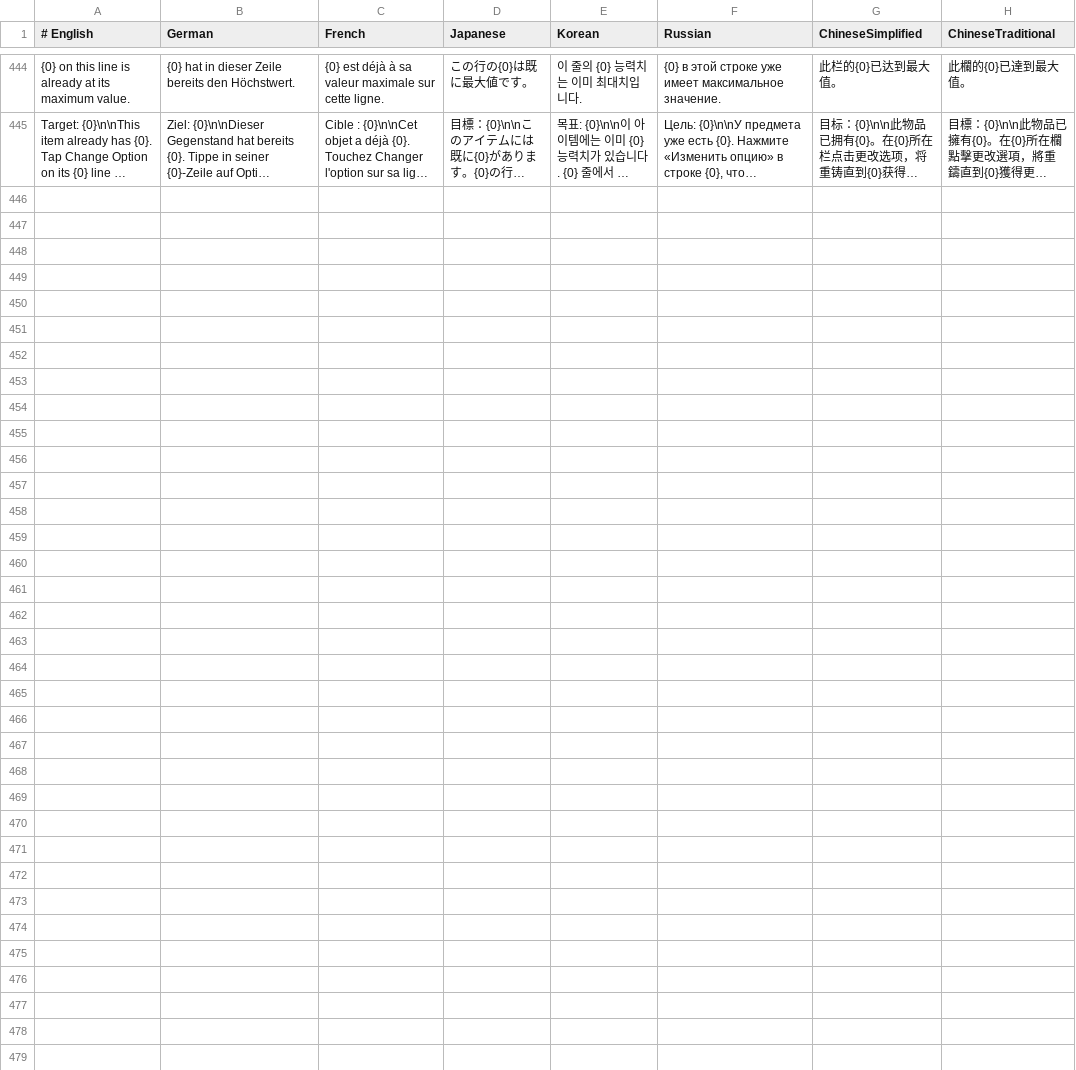
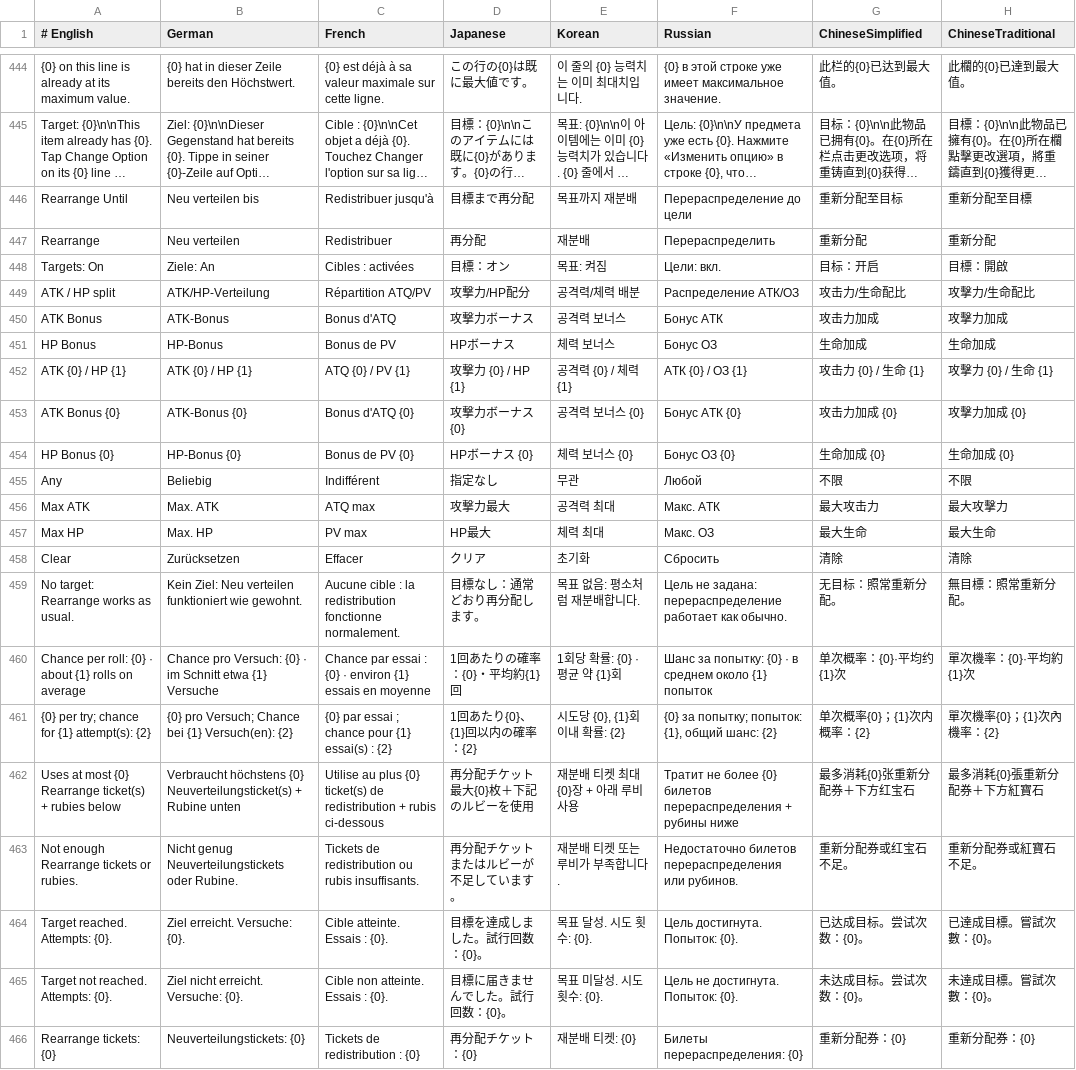
Before and after one commit to faberuser/sprk, a TSV file: client/localization/sprk.tsv, drawn as a sheet; only a part is shown, gaps mark what is left out; long unchanged cells end in …; the diff names each change by its address in the sheet, - before the commit and + after, or states it on an @@ line.

Commit message:
feat: implement sw stats rearrange until

```diff
--- a/client/localization/sprk.tsv
+++ b/client/localization/sprk.tsv
+row 446: Rearrange Until | Neu verteilen bis | Redistribuer jusqu'à | 目標まで再分配 | 목표까지 재분배 | Перераспределение до цели | 重新分配至目标 | 重新分配至目標
+row 447: Rearrange | Neu verteilen | Redistribuer | 再分配 | 재분배 | Перераспределить | 重新分配 | 重新分配
+row 448: Targets: On | Ziele: An | Cibles : activées | 目標：オン | 목표: 켜짐 | Цели: вкл. | 目标：开启 | 目標：開啟
+row 449: ATK / HP split | ATK/HP-Verteilung | Répartition ATQ/PV | 攻撃力/HP配分 | 공격력/체력 배분 | Распределение АТК/ОЗ | 攻击力/生命配比 | 攻擊力/生命配比
+row 450: ATK Bonus | ATK-Bonus | Bonus d'ATQ | 攻撃力ボーナス | 공격력 보너스 | Бонус АТК | 攻击力加成 | 攻擊力加成
+row 451: HP Bonus | HP-Bonus | Bonus de PV | HPボーナス | 체력 보너스 | Бонус ОЗ | 生命加成 | 生命加成
+row 452: ATK {0} / HP {1} | ATK {0} / HP {1} | ATQ {0} / PV {1} | 攻撃力 {0} / HP {1} | 공격력 {0} / 체력 {1} | АТК {0} / ОЗ {1} | 攻击力 {0} / 生命 {1} | 攻擊力 {0} / 生命 {1}
+row 453: ATK Bonus {0} | ATK-Bonus {0} | Bonus d'ATQ {0} | 攻撃力ボーナス {0} | 공격력 보너스 {0} | Бонус АТК {0} | 攻击力加成 {0} | 攻擊力加成 {0}
+row 454: HP Bonus {0} | HP-Bonus {0} | Bonus de PV {0} | HPボーナス {0} | 체력 보너스 {0} | Бонус ОЗ {0} | 生命加成 {0} | 生命加成 {0}
+row 455: Any | Beliebig | Indifférent | 指定なし | 무관 | Любой | 不限 | 不限
+row 456: Max ATK | Max. ATK | ATQ max | 攻撃力最大 | 공격력 최대 | Макс. АТК | 最大攻击力 | 最大攻擊力
+row 457: Max HP | Max. HP | PV max | HP最大 | 체력 최대 | Макс. ОЗ | 最大生命 | 最大生命
+row 458: Clear | Zurücksetzen | Effacer | クリア | 초기화 | Сбросить | 清除 | 清除
+row 459: No target: Rearrange works as usual. | Kein Ziel: Neu verteilen funktioniert wie gewohnt. | Aucune cible : la redistribution fonctionne normalement. | 目標なし：通常どおり再分配します。 | 목표 없음: 평소처럼 재분배합니다. | Цель не задана: перераспределение работает как обычно. | 无目标：照常重新分配。 | 無目標：照常重新分配。
+row 460: Chance per roll: {0} · about {1} rolls on average | Chance pro Versuch: {0} · im Schnitt etwa {1} Versuche | Chance par essai : {0} · environ {1} essais en moyenne | 1回あたりの確率：{0}・平均約{1}回 | 1회당 확률: {0} · 평균 약 {1}회 | Шанс за попытку: {0} · в среднем около {1} попыток | 单次概率：{0}·平均约{1}次 | 單次機率：{0}·平均約{1}次
+row 461: {0} per try; chance for {1} attempt(s): {2} | {0} pro Versuch; Chance bei {1} Versuch(en): {2} | {0} par essai ; chance pour {1} essai(s) : {2} | 1回あたり{0}、{1}回以内の確率：{2} | 시도당 {0}, {1}회 이내 확률: {2} | {0} за попытку; попыток: {1}, общий шанс: {2} | 单次概率{0}；{1}次内概率：{2} | 單次機率{0}；{1}次內機率：{2}
+row 462: Uses at most {0} Rearrange ticket(s) + rubies below | Verbraucht höchstens {0} Neuverteilungsticket(s) + Rubine unten | Utilise au plus {0} ticket(s) de redistribution + rubis ci-dessous | 再分配チケット最大{0}枚＋下記のルビーを使用 | 재분배 티켓 최대 {0}장 + 아래 루비 사용 | Тратит не более {0} билетов перераспределения + рубины ниже | 最多消耗{0}张重新分配券＋下方红宝石 | 最多消耗{0}張重新分配券＋下方紅寶石
+row 463: Not enough Rearrange tickets or rubies. | Nicht genug Neuverteilungstickets oder Rubine. | Tickets de redistribution ou rubis insuffisants. | 再分配チケットまたはルビーが不足しています。 | 재분배 티켓 또는 루비가 부족합니다. | Недостаточно билетов перераспределения или рубинов. | 重新分配券或红宝石不足。 | 重新分配券或紅寶石不足。
+row 464: Target reached. Attempts: {0}. | Ziel erreicht. Versuche: {0}. | Cible atteinte. Essais : {0}. | 目標を達成しました。試行回数：{0}。 | 목표 달성. 시도 횟수: {0}. | Цель достигнута. Попыток: {0}. | 已达成目标。尝试次数：{0}。 | 已達成目標。嘗試次數：{0}。
+row 465: Target not reached. Attempts: {0}. | Ziel nicht erreicht. Versuche: {0}. | Cible non atteinte. Essais : {0}. | 目標に届きませんでした。試行回数：{0}。 | 목표 미달성. 시도 횟수: {0}. | Цель не достигнута. Попыток: {0}. | 未达成目标。尝试次数：{0}。 | 未達成目標。嘗試次數：{0}。
+row 466: Rearrange tickets: {0} | Neuverteilungstickets: {0} | Tickets de redistribution : {0} | 再分配チケット：{0} | 재분배 티켓: {0} | Билеты перераспределения: {0} | 重新分配券：{0} | 重新分配券：{0}
```
Also changed, not shown: 13 other files.
